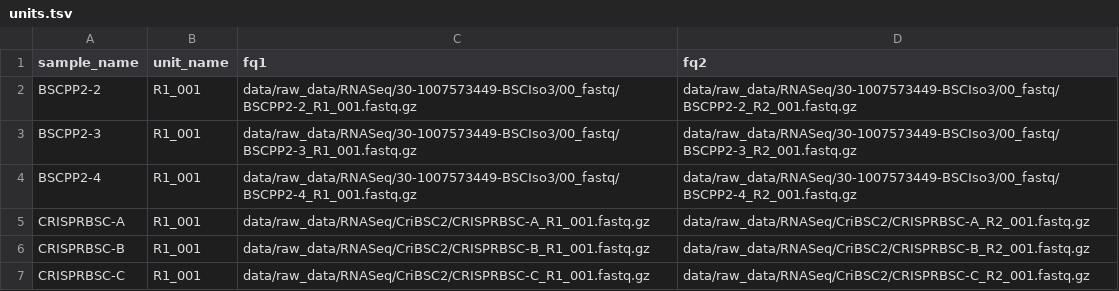
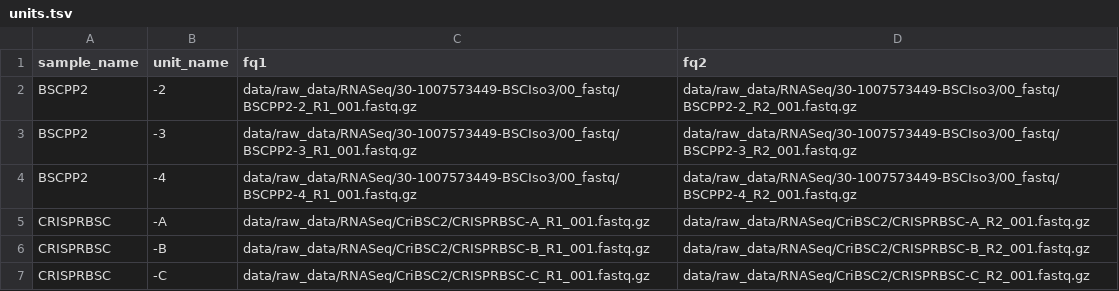
Before and after one commit to tucca-cellag/tucca-rna-seq, a TSV file: config/units.tsv, drawn as a sheet.

Commit message:
refactor: sample and unit sheet

```diff
--- a/config/units.tsv
+++ b/config/units.tsv
@@ -1,7 +1,7 @@
 sample_name	unit_name	fq1	fq2
-BSCPP2-2	R1_001	data/raw_data/RNASeq/30-1007573449-BSCIso3/00_fastq/BSCPP2-2_R1_001.fastq.gz	data/raw_data/RNASeq/30-1007573449-BSCIso3/00_fastq/BSCPP2-2_R2_001.fastq.gz
-BSCPP2-3	R1_001	data/raw_data/RNASeq/30-1007573449-BSCIso3/00_fastq/BSCPP2-3_R1_001.fastq.gz	data/raw_data/RNASeq/30-1007573449-BSCIso3/00_fastq/BSCPP2-3_R2_001.fastq.gz
-BSCPP2-4	R1_001	data/raw_data/RNASeq/30-1007573449-BSCIso3/00_fastq/BSCPP2-4_R1_001.fastq.gz	data/raw_data/RNASeq/30-1007573449-BSCIso3/00_fastq/BSCPP2-4_R2_001.fastq.gz
-CRISPRBSC-A	R1_001	data/raw_data/RNASeq/CriBSC2/CRISPRBSC-A_R1_001.fastq.gz	data/raw_data/RNASeq/CriBSC2/CRISPRBSC-A_R2_001.fastq.gz
-CRISPRBSC-B	R1_001	data/raw_data/RNASeq/CriBSC2/CRISPRBSC-B_R1_001.fastq.gz	data/raw_data/RNASeq/CriBSC2/CRISPRBSC-B_R2_001.fastq.gz
-CRISPRBSC-C	R1_001	data/raw_data/RNASeq/CriBSC2/CRISPRBSC-C_R1_001.fastq.gz	data/raw_data/RNASeq/CriBSC2/CRISPRBSC-C_R2_001.fastq.gz
+BSCPP2	-2	data/raw_data/RNASeq/30-1007573449-BSCIso3/00_fastq/BSCPP2-2_R1_001.fastq.gz	data/raw_data/RNASeq/30-1007573449-BSCIso3/00_fastq/BSCPP2-2_R2_001.fastq.gz
+BSCPP2	-3	data/raw_data/RNASeq/30-1007573449-BSCIso3/00_fastq/BSCPP2-3_R1_001.fastq.gz	data/raw_data/RNASeq/30-1007573449-BSCIso3/00_fastq/BSCPP2-3_R2_001.fastq.gz
+BSCPP2	-4	data/raw_data/RNASeq/30-1007573449-BSCIso3/00_fastq/BSCPP2-4_R1_001.fastq.gz	data/raw_data/RNASeq/30-1007573449-BSCIso3/00_fastq/BSCPP2-4_R2_001.fastq.gz
+CRISPRBSC	-A	data/raw_data/RNASeq/CriBSC2/CRISPRBSC-A_R1_001.fastq.gz	data/raw_data/RNASeq/CriBSC2/CRISPRBSC-A_R2_001.fastq.gz
+CRISPRBSC	-B	data/raw_data/RNASeq/CriBSC2/CRISPRBSC-B_R1_001.fastq.gz	data/raw_data/RNASeq/CriBSC2/CRISPRBSC-B_R2_001.fastq.gz
+CRISPRBSC	-C	data/raw_data/RNASeq/CriBSC2/CRISPRBSC-C_R1_001.fastq.gz	data/raw_data/RNASeq/CriBSC2/CRISPRBSC-C_R2_001.fastq.gz
```
Also changed, not shown: 3 other files.
